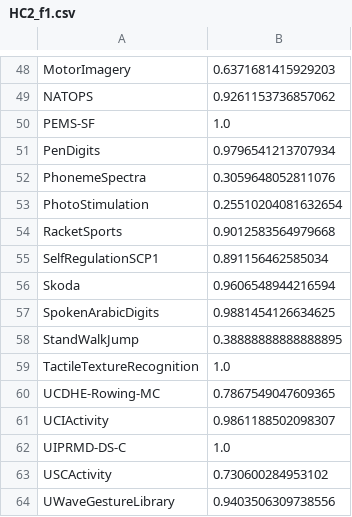
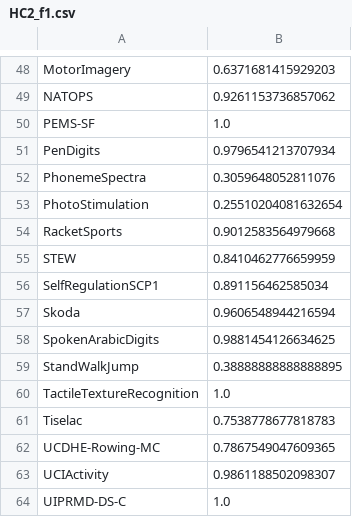
Before and after one commit to aeon-toolkit/multiverse, a CSV file: results/multiverse/HC2/HC2_f1.csv, drawn as a sheet; only a part is shown, gaps mark what is left out; the shorter side is filled out with more unchanged rows.

```diff
--- a/results/multiverse/HC2/HC2_f1.csv
+++ b/results/multiverse/HC2/HC2_f1.csv
@@ -54,2 +54,3 @@ PhotoStimulation,0.25510204081632654
 RacketSports,0.9012583564979668
+STEW,0.8410462776659959
 SelfRegulationSCP1,0.891156462585034
@@ -59,2 +60,3 @@ StandWalkJump,0.38888888888888895
 TactileTextureRecognition,1.0
+Tiselac,0.7538778677818783
 UCDHE-Rowing-MC,0.7867549047609365
```
Also changed, not shown: results/multiverse/HC2/HC2_accuracy.csv, results/multiverse/HC2/HC2_auroc.csv, 16 other files.
